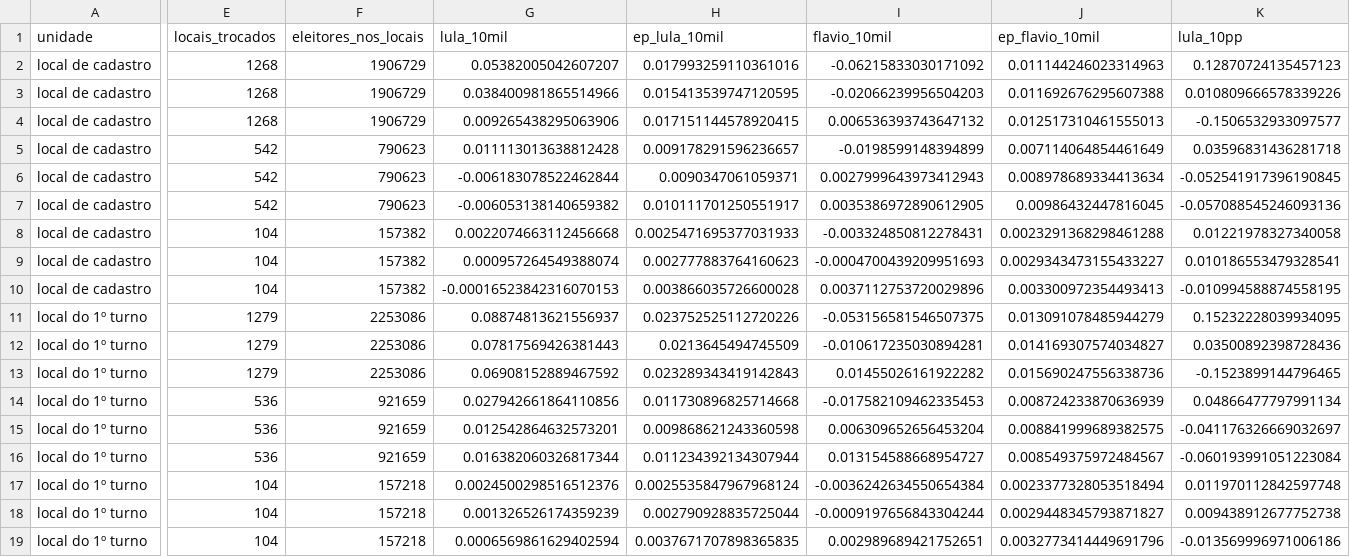
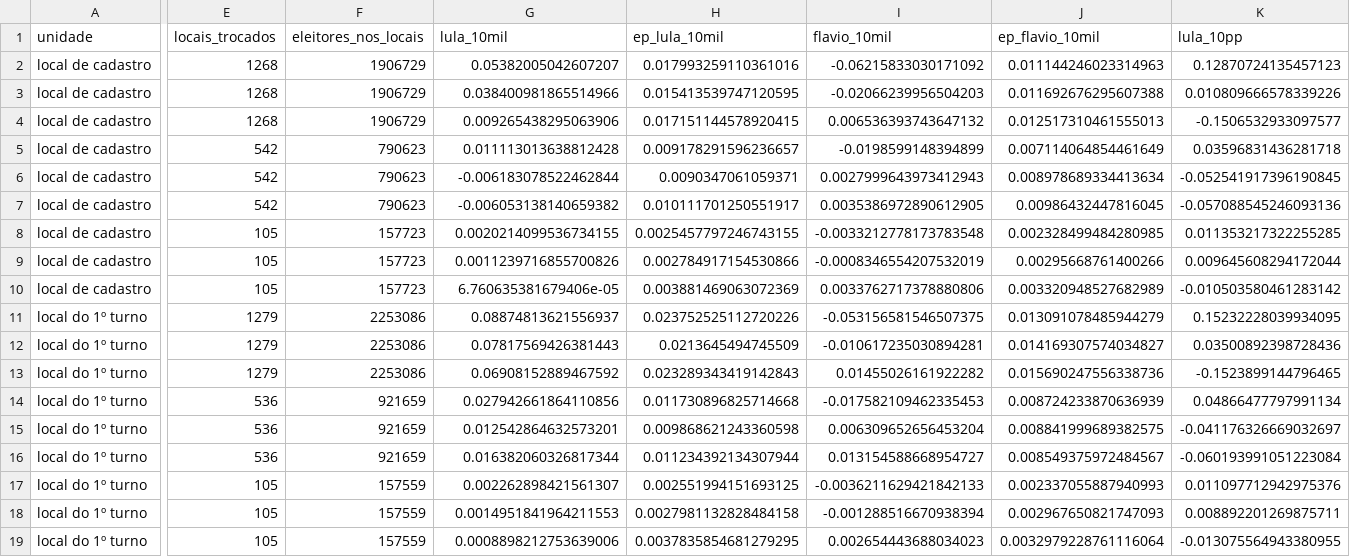
Before and after one commit to MatheusGSD/secoes-2turno-2026, a CSV file: saida/por_local.csv, drawn as a sheet; only a part is shown, gaps mark what is left out; the diff covers the shown part only; the diff names each change by its address in the sheet, - before the commit and + after, or states it on an @@ line.

```diff
--- a/saida/por_local.csv
+++ b/saida/por_local.csv
-E8:E10 (locais_trocados): 104
+E8:E10 (locais_trocados): 105
-F8:F10 (eleitores_nos_locais): 157382
+F8:F10 (eleitores_nos_locais): 157723
-G8 (lula_10mil): 0.0022074663112456668
+G8 (lula_10mil): 0.0020214099536734155
-H8 (ep_lula_10mil): 0.0025471695377031933
+H8 (ep_lula_10mil): 0.0025457797246743155
-I8 (flavio_10mil): -0.003324850812278431
+I8 (flavio_10mil): -0.0033212778173783548
-J8 (ep_flavio_10mil): 0.0023291368298461288
+J8 (ep_flavio_10mil): 0.002328499484280985
-K8 (lula_10pp): 0.01221978327340058
+K8 (lula_10pp): 0.011353217322255285
-G9 (lula_10mil): 0.000957264549388074
+G9 (lula_10mil): 0.0011239716855700826
-H9 (ep_lula_10mil): 0.002777883764160623
+H9 (ep_lula_10mil): 0.002784917154530866
-I9 (flavio_10mil): -0.0004700439209951693
+I9 (flavio_10mil): -0.0008346554207532019
-J9 (ep_flavio_10mil): 0.0029343473155433227
+J9 (ep_flavio_10mil): 0.00295668761400266
-K9 (lula_10pp): 0.010186553479328541
+K9 (lula_10pp): 0.009645608294172044
-G10 (lula_10mil): -0.00016523842316070153
+G10 (lula_10mil): 6.760635381679406e-05
-H10 (ep_lula_10mil): 0.003866035726600028
+H10 (ep_lula_10mil): 0.003881469063072369
-I10 (flavio_10mil): 0.0037112753720029896
+I10 (flavio_10mil): 0.0033762717378880806
-J10 (ep_flavio_10mil): 0.003300972354493413
+J10 (ep_flavio_10mil): 0.003320948527682989
-K10 (lula_10pp): -0.010994588874558195
+K10 (lula_10pp): -0.010503580461283142
-E17:E19 (locais_trocados): 104
+E17:E19 (locais_trocados): 105
-F17:F19 (eleitores_nos_locais): 157218
+F17:F19 (eleitores_nos_locais): 157559
-G17 (lula_10mil): 0.0024500298516512376
+G17 (lula_10mil): 0.002262898421561307
-H17 (ep_lula_10mil): 0.0025535847967968124
+H17 (ep_lula_10mil): 0.002551994151693125
-I17 (flavio_10mil): -0.0036242634550654384
+I17 (flavio_10mil): -0.0036211629421842133
-J17 (ep_flavio_10mil): 0.0023377328053518494
+J17 (ep_flavio_10mil): 0.002337055887940993
-K17 (lula_10pp): 0.011970112842597748
+K17 (lula_10pp): 0.011097712942975376
-G18 (lula_10mil): 0.001326526174359239
+G18 (lula_10mil): 0.0014951841964211553
-H18 (ep_lula_10mil): 0.002790928835725044
+H18 (ep_lula_10mil): 0.0027981132828484158
-I18 (flavio_10mil): -0.0009197656843304244
+I18 (flavio_10mil): -0.001288516670938394
-J18 (ep_flavio_10mil): 0.0029448345793871827
+J18 (ep_flavio_10mil): 0.002967650821747093
-K18 (lula_10pp): 0.009438912677752738
+K18 (lula_10pp): 0.008892201269875711
-G19 (lula_10mil): 0.0006569861629402594
+G19 (lula_10mil): 0.0008898212753639006
-H19 (ep_lula_10mil): 0.0037671707898365835
+H19 (ep_lula_10mil): 0.0037835854681279295
-I19 (flavio_10mil): 0.002989689421752651
+I19 (flavio_10mil): 0.002654443688034023
-J19 (ep_flavio_10mil): 0.0032773414449691796
+J19 (ep_flavio_10mil): 0.0032979228761116064
-K19 (lula_10pp): -0.013569996971006186
+K19 (lula_10pp): -0.013075564943380955
```
Also changed, not shown: 6 edited cells elsewhere in this file, saida/geografia_regioes.csv, saida/geografia_ufs.csv, 36 other files.
